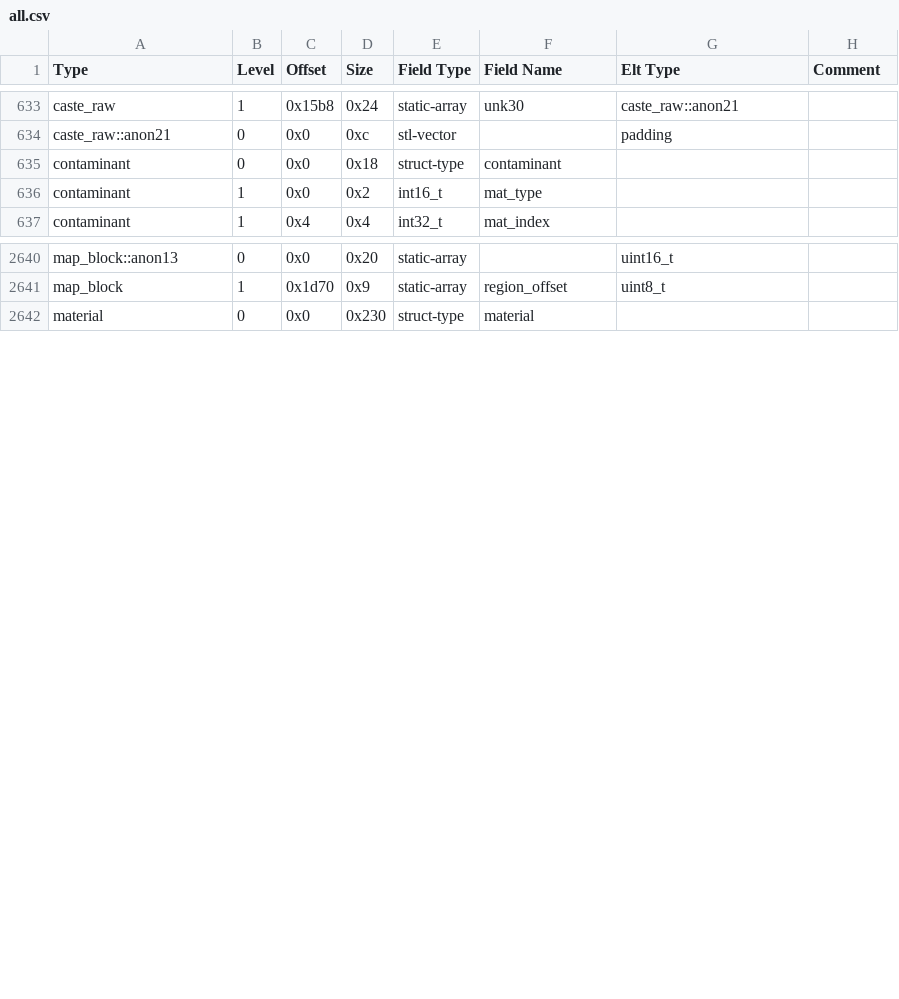
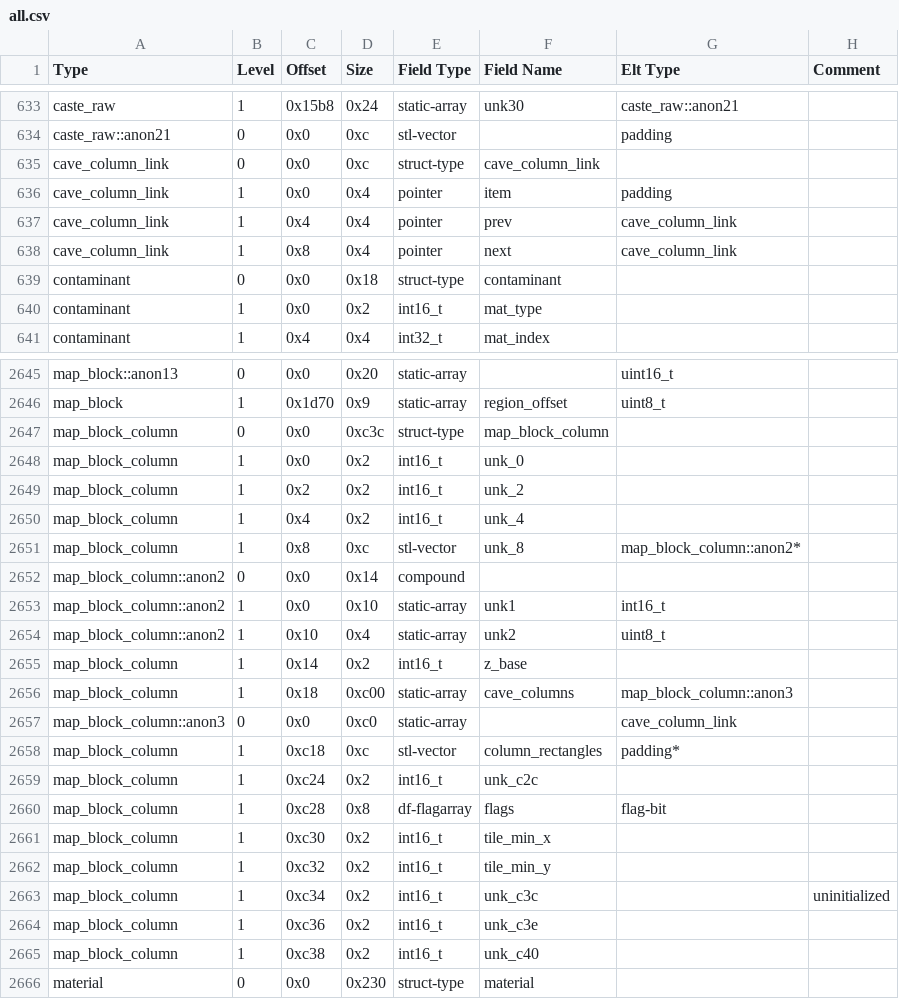
Before and after one commit to DFHack/df-structures, a CSV file: linux/all.csv, drawn as a sheet; only a part is shown, gaps mark what is left out; the diff covers the shown part only.

```diff
--- a/linux/all.csv
+++ b/linux/all.csv
@@ -634,2 +634,6 @@
 "caste_raw::anon21","0","0x0","0xc","stl-vector","","padding",""
+"cave_column_link","0","0x0","0xc","struct-type","cave_column_link","",""
+"cave_column_link","1","0x0","0x4","pointer","item","padding",""
+"cave_column_link","1","0x4","0x4","pointer","prev","cave_column_link",""
+"cave_column_link","1","0x8","0x4","pointer","next","cave_column_link",""
 "contaminant","0","0x0","0x18","struct-type","contaminant","",""
@@ -2641,2 +2646,21 @@
 "map_block","1","0x1d70","0x9","static-array","region_offset","uint8_t",""
+"map_block_column","0","0x0","0xc3c","struct-type","map_block_column","",""
+"map_block_column","1","0x0","0x2","int16_t","unk_0","",""
+"map_block_column","1","0x2","0x2","int16_t","unk_2","",""
+"map_block_column","1","0x4","0x2","int16_t","unk_4","",""
+"map_block_column","1","0x8","0xc","stl-vector","unk_8","map_block_column::anon2*",""
+"map_block_column::anon2","0","0x0","0x14","compound","","",""
+"map_block_column::anon2","1","0x0","0x10","static-array","unk1","int16_t",""
+"map_block_column::anon2","1","0x10","0x4","static-array","unk2","uint8_t",""
+"map_block_column","1","0x14","0x2","int16_t","z_base","",""
+"map_block_column","1","0x18","0xc00","static-array","cave_columns","map_block_column::anon3",""
+"map_block_column::anon3","0","0x0","0xc0","static-array","","cave_column_link",""
+"map_block_column","1","0xc18","0xc","stl-vector","column_rectangles","padding*",""
+"map_block_column","1","0xc24","0x2","int16_t","unk_c2c","",""
+"map_block_column","1","0xc28","0x8","df-flagarray","flags","flag-bit",""
+"map_block_column","1","0xc30","0x2","int16_t","tile_min_x","",""
+"map_block_column","1","0xc32","0x2","int16_t","tile_min_y","",""
+"map_block_column","1","0xc34","0x2","int16_t","unk_c3c","","uninitialized"
+"map_block_column","1","0xc36","0x2","int16_t","unk_c3e","",""
+"map_block_column","1","0xc38","0x2","int16_t","unk_c40","",""
 "material","0","0x0","0x230","struct-type","material","",""
```
Also changed, not shown: 2 added rows, 1 removed row and 11 edited cells elsewhere in this file, linux/globals.csv, windows/all.csv, 4 other files.
